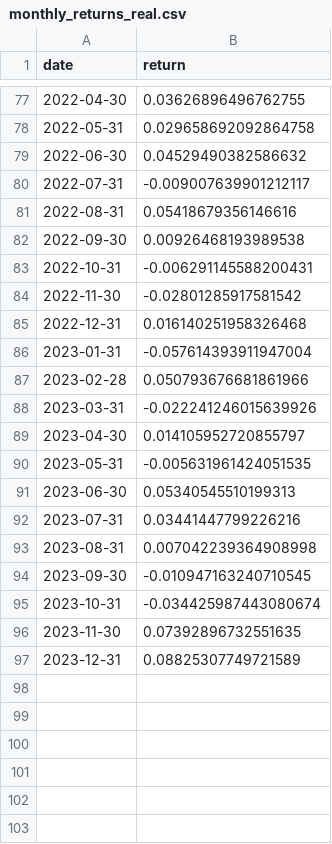
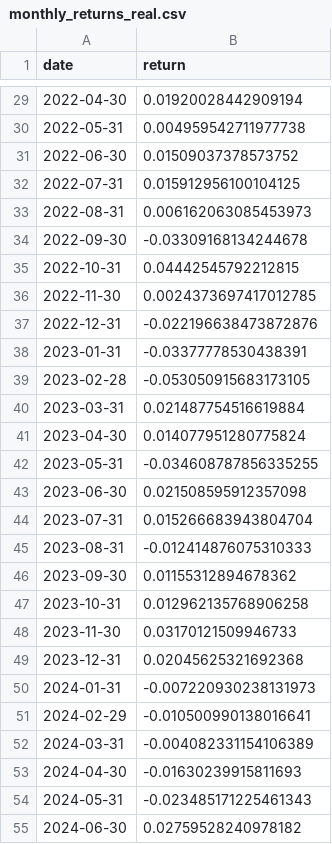
Before and after one commit to Gaugau69/equity-strategy, a CSV file: outputs/real/monthly_returns_real.csv, drawn as a sheet; only a part is shown, gaps mark what is left out; the diff covers the shown part only.

```diff
--- a/outputs/real/monthly_returns_real.csv
+++ b/outputs/real/monthly_returns_real.csv
@@ -77,21 +29,27 @@ date,return
-2022-04-30,0.03626896496762755
-2022-05-31,0.029658692092864758
-2022-06-30,0.04529490382586632
-2022-07-31,-0.009007639901212117
-2022-08-31,0.05418679356146616
-2022-09-30,0.00926468193989538
-2022-10-31,-0.006291145588200431
-2022-11-30,-0.02801285917581542
-2022-12-31,0.016140251958326468
-2023-01-31,-0.057614393911947004
-2023-02-28,0.050793676681861966
-2023-03-31,-0.022241246015639926
-2023-04-30,0.014105952720855797
-2023-05-31,-0.005631961424051535
-2023-06-30,0.05340545510199313
-2023-07-31,0.03441447799226216
-2023-08-31,0.007042239364908998
-2023-09-30,-0.010947163240710545
-2023-10-31,-0.034425987443080674
-2023-11-30,0.07392896732551635
-2023-12-31,0.08825307749721589
+2022-04-30,0.01920028442909194
+2022-05-31,0.004959542711977738
+2022-06-30,0.01509037378573752
+2022-07-31,0.015912956100104125
+2022-08-31,0.006162063085453973
+2022-09-30,-0.03309168134244678
+2022-10-31,0.04442545792212815
+2022-11-30,0.0024373697417012785
+2022-12-31,-0.022196638473872876
+2023-01-31,-0.03377778530438391
+2023-02-28,-0.053050915683173105
+2023-03-31,0.021487754516619884
+2023-04-30,0.014077951280775824
+2023-05-31,-0.034608787856335255
+2023-06-30,0.021508595912357098
+2023-07-31,0.015266683943804704
+2023-08-31,-0.012414876075310333
+2023-09-30,0.01155312894678362
+2023-10-31,0.012962135768906258
+2023-11-30,0.03170121509946733
+2023-12-31,0.02045625321692368
+2024-01-31,-0.007220930238131973
+2024-02-29,-0.010500990138016641
+2024-03-31,-0.004082331154106389
+2024-04-30,-0.01630239915811693
+2024-05-31,-0.023485171225461343
+2024-06-30,0.02759528240978182
```
Also changed, not shown: 6 added rows, 48 removed rows and 27 edited cells elsewhere in this file, outputs/sensitivity/sensitivity_results.csv, outputs/stress_test/stress_metrics.csv, 12 other files.
